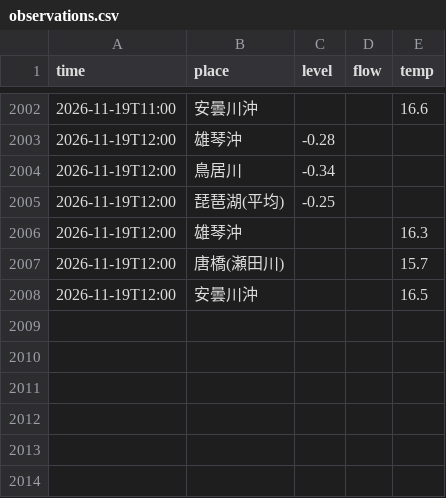
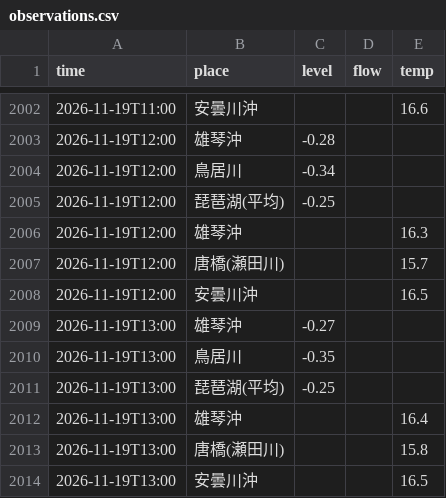
Before and after one commit to suzuhaya5666-lgtm/Biwakodate, a CSV file: data/observations.csv, drawn as a sheet; only a part is shown, gaps mark what is left out; the diff names each change by its address in the sheet, - before the commit and + after, or states it on an @@ line.

```diff
--- a/data/observations.csv
+++ b/data/observations.csv
+row 2009: 2026-11-19T13:00 | 雄琴沖 | -0.27
+row 2010: 2026-11-19T13:00 | 鳥居川 | -0.35
+row 2011: 2026-11-19T13:00 | 琵琶湖(平均) | -0.25
+row 2012: 2026-11-19T13:00 | 雄琴沖 |  |  | 16.4
+row 2013: 2026-11-19T13:00 | 唐橋(瀬田川) |  |  | 15.8
+row 2014: 2026-11-19T13:00 | 安曇川沖 |  |  | 16.5
```
Also changed, not shown: data/rivers.csv, 3 other files.
